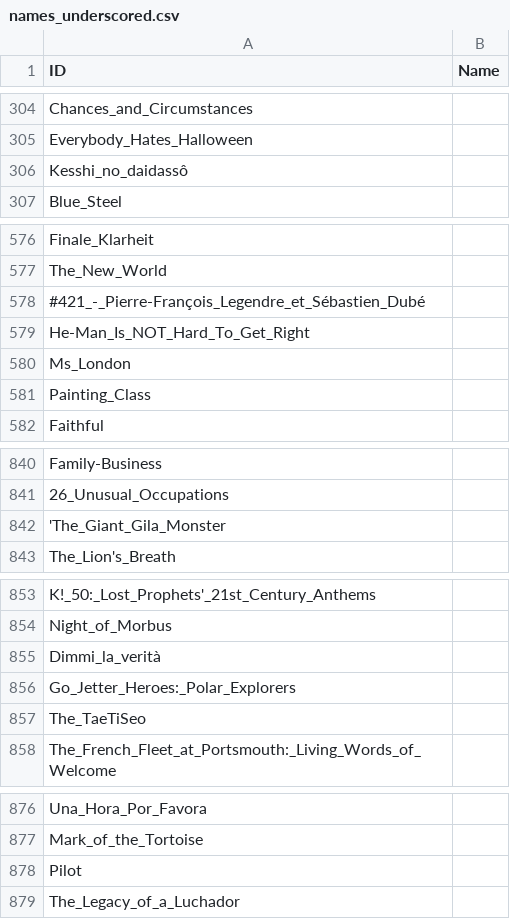
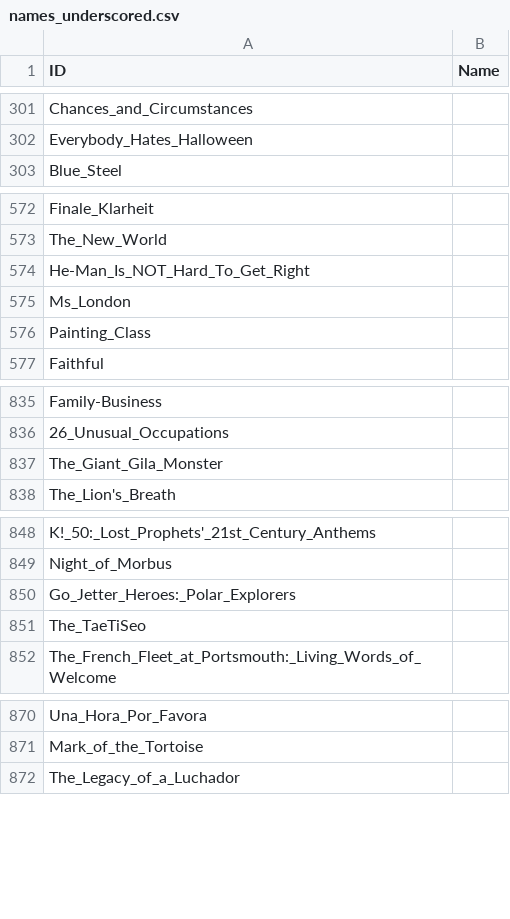
Before and after one commit to ethanfischer/weirdplace2, a CSV file: Content/CSVs/names_underscored.csv, drawn as a sheet; only a part is shown, gaps mark what is left out; removed rows and columns are numbered as before the commit, all else as after; the diff covers the shown part only; the diff names each change by its address in the sheet, - before the commit and + after, or states it on an @@ line.

```diff
--- a/Content/CSVs/names_underscored.csv
+++ b/Content/CSVs/names_underscored.csv
-row 306: Kesshi_no_daidassô
-row 578: #421_-_Pierre-François_Legendre_et_Sébastien_Dubé
-A837 (ID): 'The_Giant_Gila_Monster
+A837 (ID): The_Giant_Gila_Monster
-row 855: Dimmi_la_verità
-row 878: Pilot
```
Also changed, not shown: 8 added rows, 4 removed rows and 4 edited cells elsewhere in this file, 9 other files.
